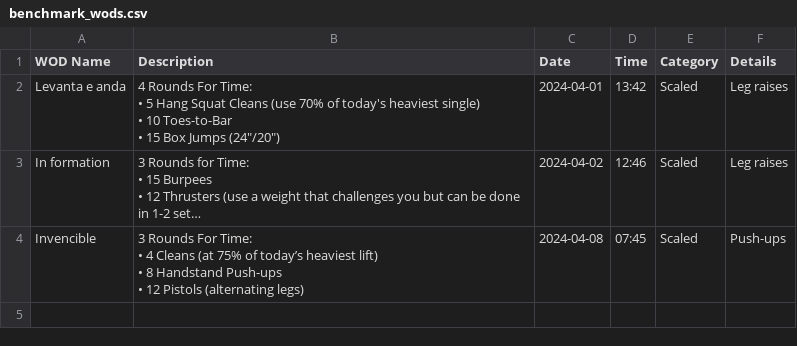
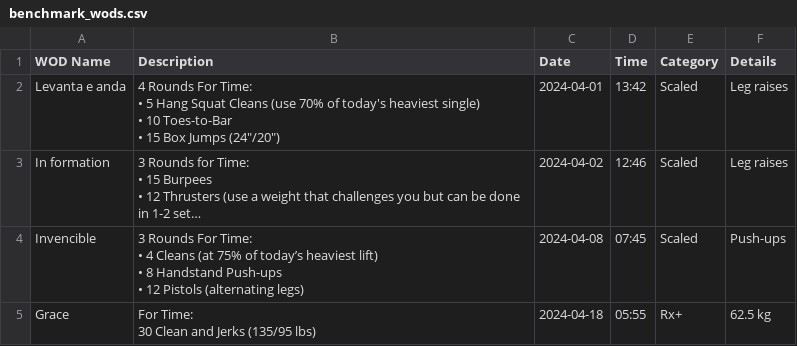
Before and after one commit to hugofitipaldi/PR_tracker, a CSV file: data/benchmark_wods.csv, drawn as a sheet; long unchanged cells end in ….

```diff
--- a/data/benchmark_wods.csv
+++ b/data/benchmark_wods.csv
@@ -14 +14,4 @@ Invencible,"3 Rounds For Time:
 •	12 Pistols (alternating legs)",2024-04-08,07:45,Scaled,Push-ups
+Grace,"For Time:
+30 Clean and Jerks (135/95 lbs)
+",2024-04-18,05:55,Rx+,62.5 kg
```
Also changed, not shown: data/exercise_log.csv.
